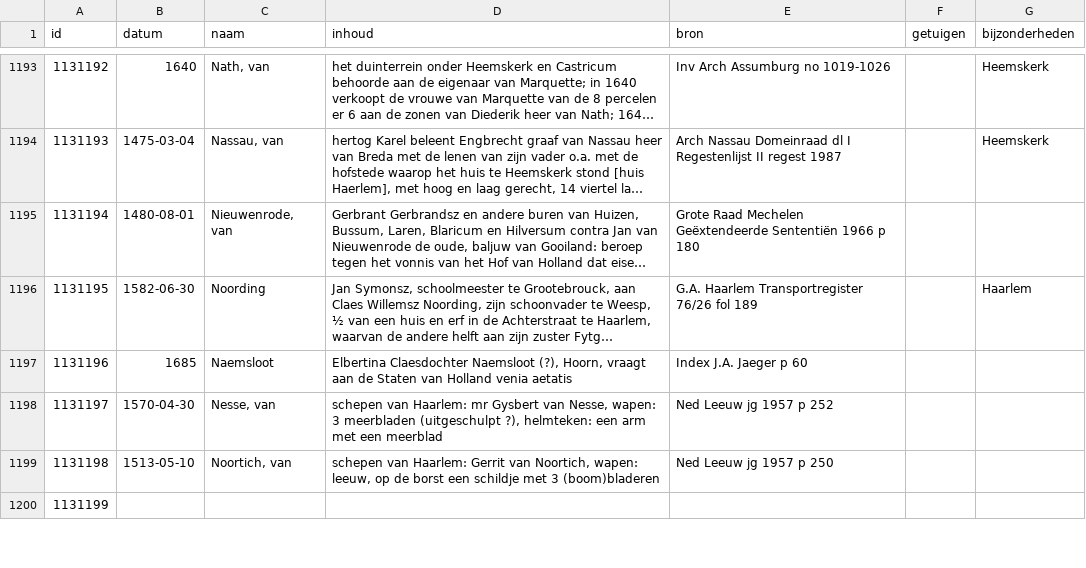
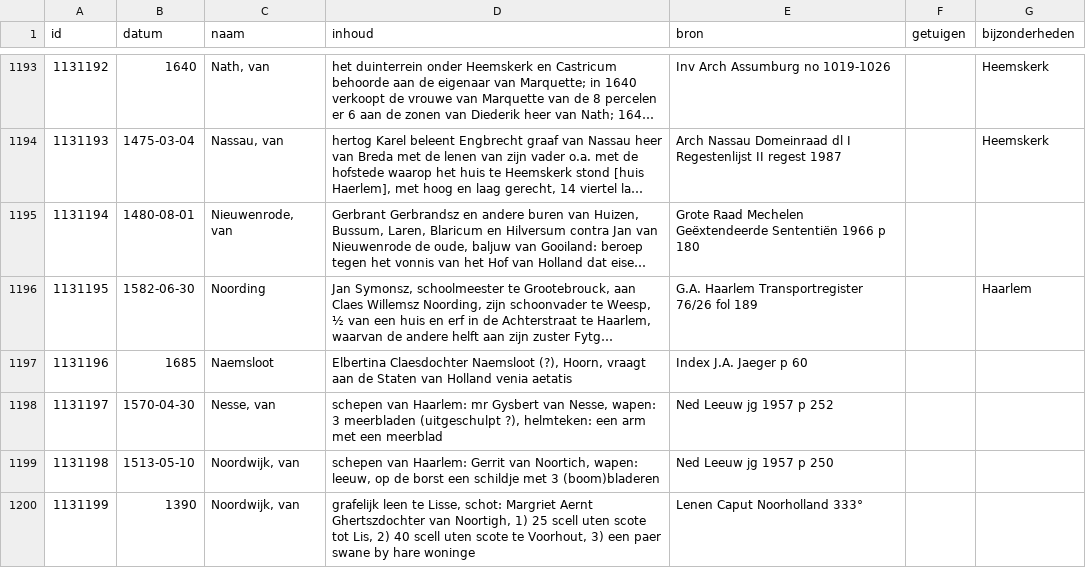
Before and after one commit to collectiegroesbeek/collectiegroesbeek-data, a CSV file: Coll Gr N O.csv, drawn as a sheet; only a part is shown, gaps mark what is left out; long unchanged cells end in …; the diff covers the shown part only.

```diff
--- a/Coll Gr N O.csv
+++ b/Coll Gr N O.csv
@@ -1198,3 +1198,3 @@ id,datum,naam,inhoud,bron,getuigen,bijzonderheden
 1131197,1570-04-30,"Nesse, van","schepen van Haarlem: mr Gysbert van Nesse, wapen: 3 meerbladen (uitgeschulpt ?), helmteken: een arm met een meerblad",Ned Leeuw jg 1957 p 252,,
-1131198,1513-05-10,"Noortich, van","schepen van Haarlem: Gerrit van Noortich, wapen: leeuw, op de borst een schildje met 3 (boom)bladeren",Ned Leeuw jg 1957 p 250,,
-1131199,,,,,,
+1131198,1513-05-10,"Noordwijk, van","schepen van Haarlem: Gerrit van Noortich, wapen: leeuw, op de borst een schildje met 3 (boom)bladeren",Ned Leeuw jg 1957 p 250,,
+1131199,1390,"Noordwijk, van","grafelijk leen te Lisse, schot: Margriet Aernt Ghertszdochter van Noortigh, 1) 25 scell uten scote tot Lis, 2) 40 scell uten scote te Voorhout, 3) een paer swane by hare woninge",Lenen Caput Noorholland 333°,,
```
Also changed, not shown: 21 edited cells elsewhere in this file, Coll Gr M.csv, Coll Gr P Q.csv, 14 other files.
